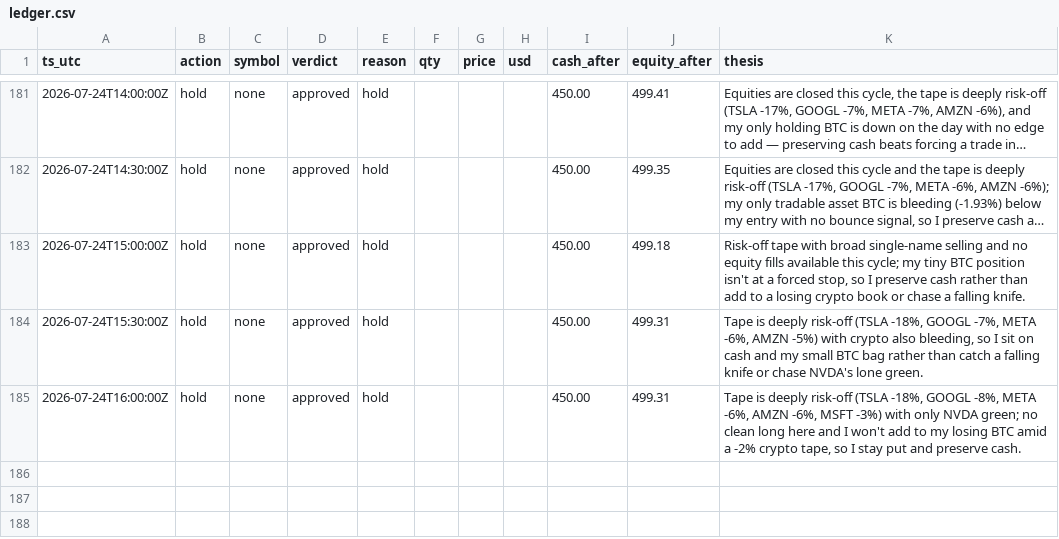
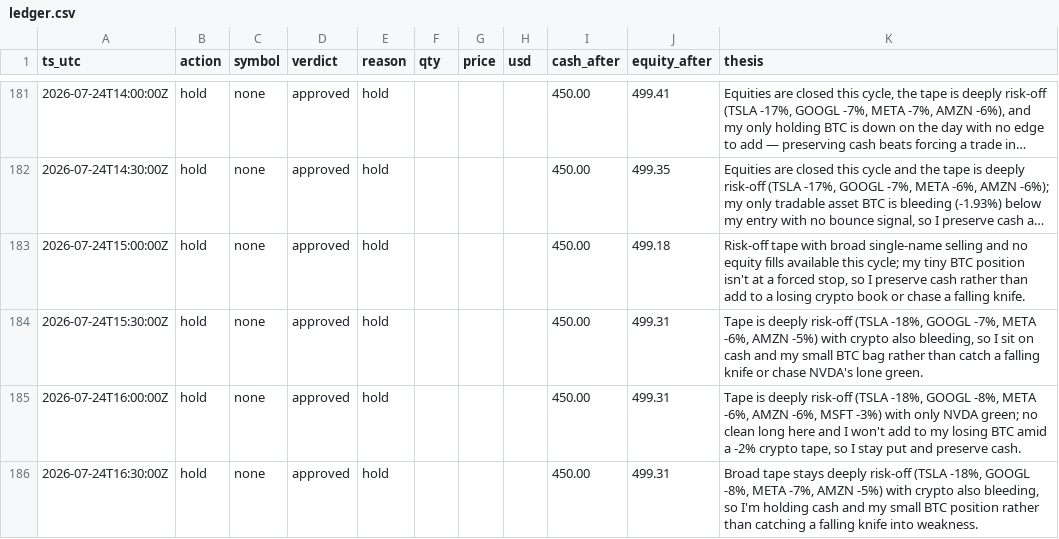
Before and after one commit to JonDipilato/ai-trading-battle, a CSV file: data/monk/ledger.csv, drawn as a sheet; only a part is shown, gaps mark what is left out; long unchanged cells end in ….

```diff
--- a/data/monk/ledger.csv
+++ b/data/monk/ledger.csv
@@ -185 +185,2 @@ ts_utc,action,symbol,verdict,reason,qty,price,usd,cash_after,equity_after,thesis
 2026-07-24T16:00:00Z,hold,none,approved,hold,,,,450.00,499.31,"Tape is deeply risk-off (TSLA -18%, GOOGL -8%, META -6%, AMZN -6%, MSFT -3%) with only NVDA green; no clean long here and I won't add to my losing BTC amid a -2% crypto tape, so I stay put and preserve cash."
+2026-07-24T16:30:00Z,hold,none,approved,hold,,,,450.00,499.31,"Broad tape stays deeply risk-off (TSLA -18%, GOOGL -8%, META -7%, AMZN -5%) with crypto also bleeding, so I'm holding cash and my small BTC position rather than catching a falling knife into weakness."
```
Also changed, not shown: data/monk/equity_curve.csv, data/scalper/equity_curve.csv, 1 other file.
